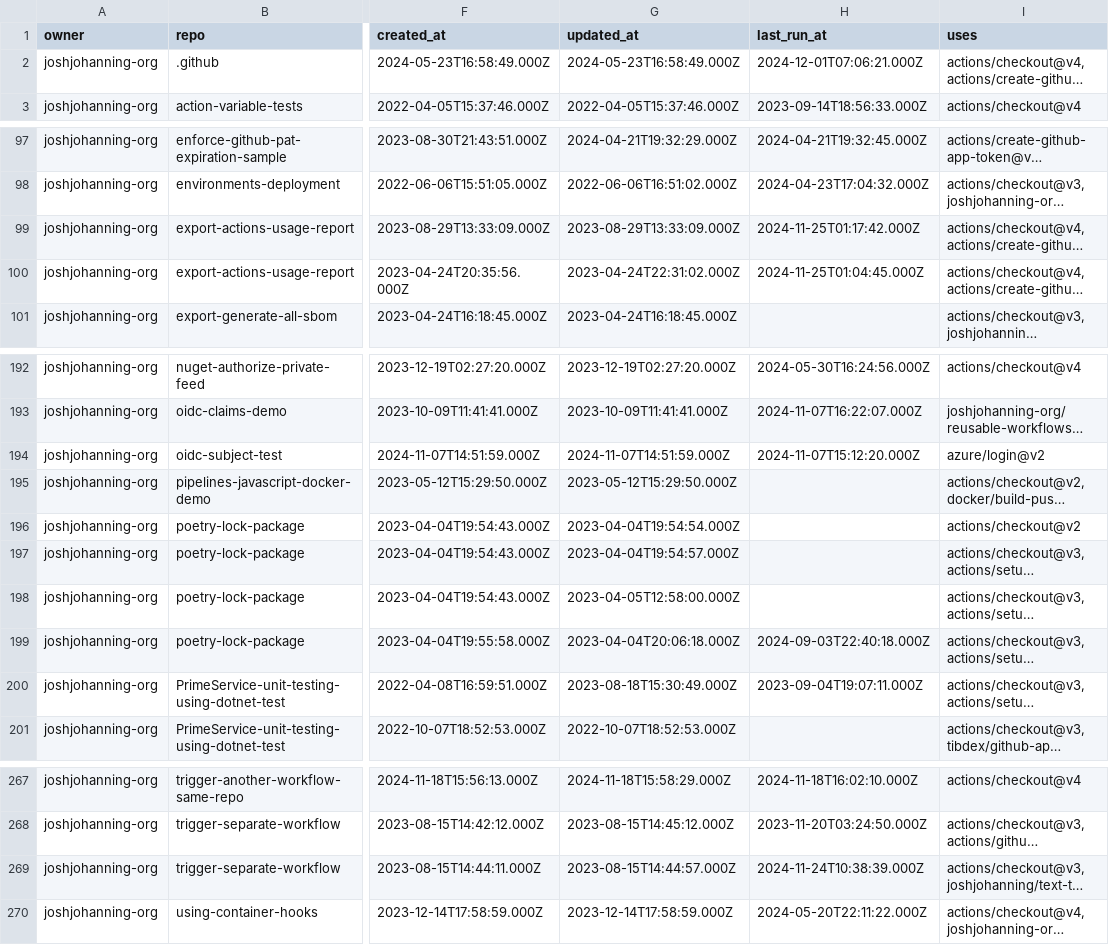
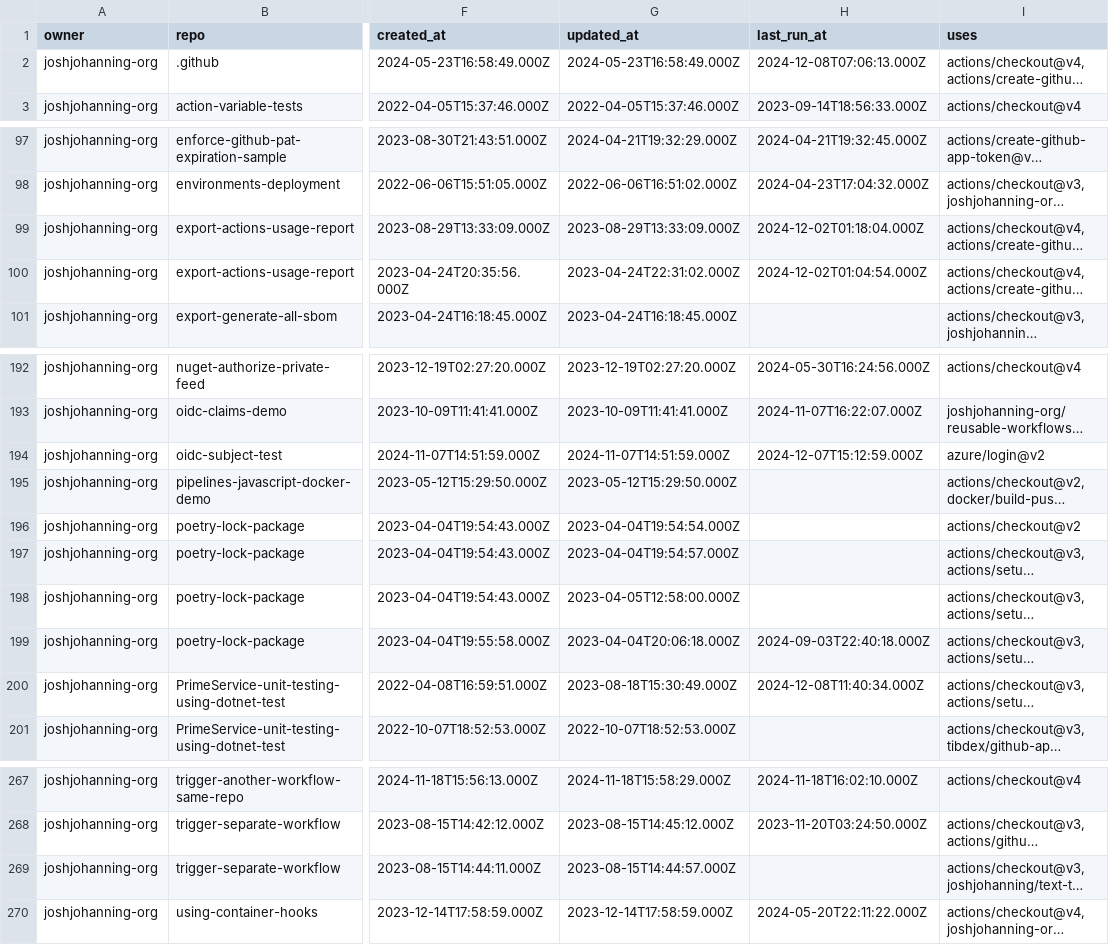
Before and after one commit to joshjohanning-org/export-actions-usage-report, a CSV file: actions-output.csv, drawn as a sheet; only a part is shown, gaps mark what is left out; long unchanged cells end in …; the diff names each change by its address in the sheet, - before the commit and + after, or states it on an @@ line.

```diff
--- a/actions-output.csv
+++ b/actions-output.csv
-H2 (last_run_at): 2024-12-01T07:06:21.000Z
+H2 (last_run_at): 2024-12-08T07:06:13.000Z
-H99 (last_run_at): 2024-11-25T01:17:42.000Z
+H99 (last_run_at): 2024-12-02T01:18:04.000Z
-H100 (last_run_at): 2024-11-25T01:04:45.000Z
+H100 (last_run_at): 2024-12-02T01:04:54.000Z
-H194 (last_run_at): 2024-11-07T15:12:20.000Z
+H194 (last_run_at): 2024-12-07T15:12:59.000Z
-H200 (last_run_at): 2023-09-04T19:07:11.000Z
+H200 (last_run_at): 2024-12-08T11:40:34.000Z
-H269 (last_run_at): 2024-11-24T10:38:39.000Z
+H269 (last_run_at): (empty)
```
Also changed, not shown: 2 other files.
